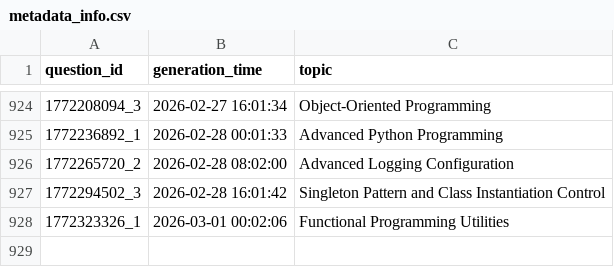
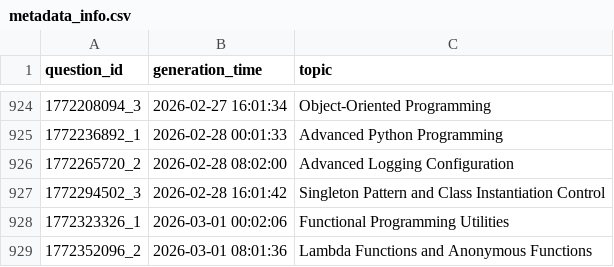
Before and after one commit to AbyTob/python-daily-quiz, a CSV file: resources/metadata_info.csv, drawn as a sheet; only a part is shown, gaps mark what is left out; the diff names each change by its address in the sheet, - before the commit and + after, or states it on an @@ line.

```diff
--- a/resources/metadata_info.csv
+++ b/resources/metadata_info.csv
+row 929: 1772352096_2 | 2026-03-01 08:01:36 | Lambda Functions and Anonymous Functions
```
Also changed, not shown: 3 other files.
